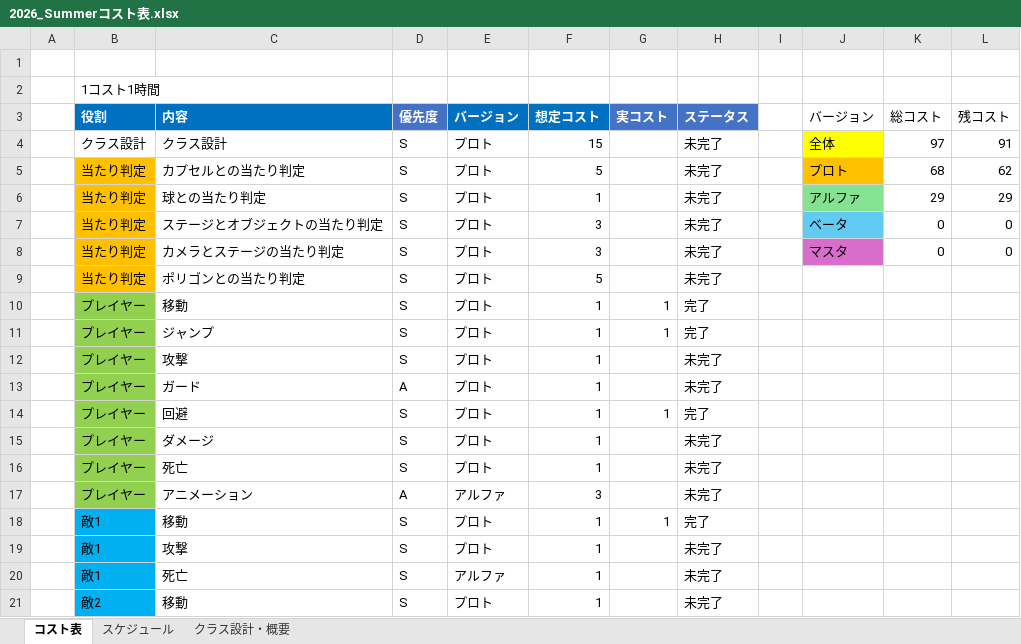
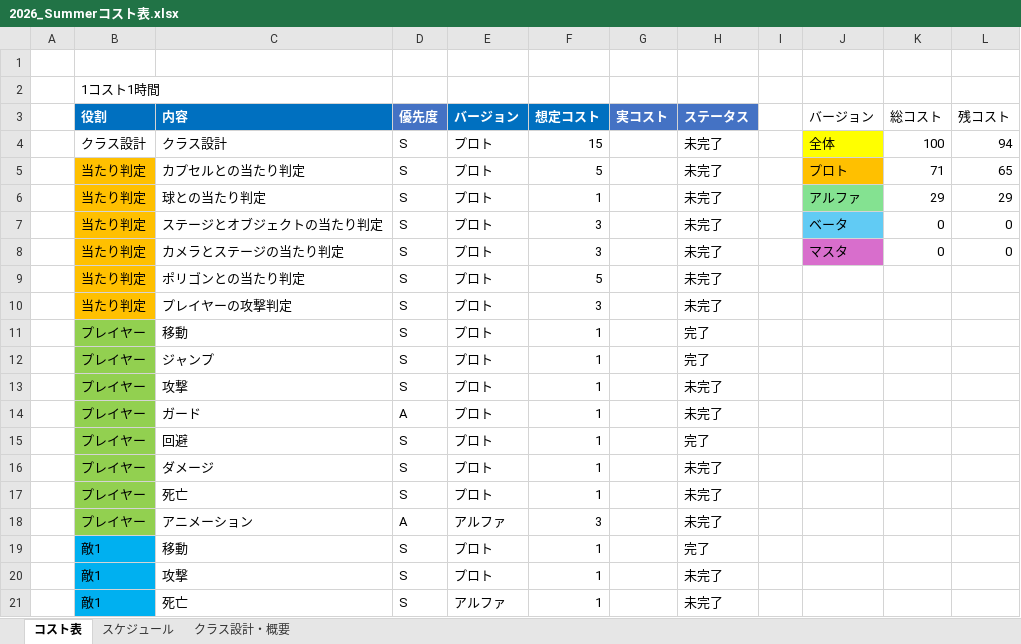
Before and after one commit to tw4706/2026_Summer, an Excel workbook: 2026_Summerコスト表.xlsx, sheet コスト表, drawn as a sheet; only a part is shown; the shorter side is filled out with more unchanged rows; values as stored, in another font and other column widths than the file's, no borders; table styles not drawn; addresses are those after the commit; the diff names each change by its address in the sheet, - before the commit and + after, or states it on an @@ line.

```diff
--- a/2026_Summerコスト表.xlsx (sheet コスト表)
+++ b/2026_Summerコスト表.xlsx (sheet コスト表)
-K4 (総コスト): 97
+K4 (総コスト): 100
-L4 (残コスト): 91
+L4 (残コスト): 94
-K5 (総コスト): 68
+K5 (総コスト): 71
-L5 (残コスト): 62
+L5 (残コスト): 65
+row 10:  | 当たり判定 | プレイヤーの攻撃判定 | S | プロト | 3 |  | 未完了
-G11:G12 text colour: black
+G11:G12 text colour: #FFFFFF
-G15 text colour: black
+G15 text colour: #FFFFFF
-G19 text colour: black
+G19 text colour: #FFFFFF
```
Also changed, not shown: sheet スケジュール, 1 other file.
